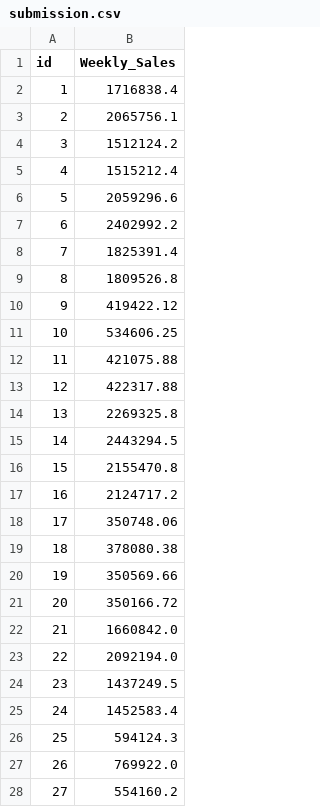
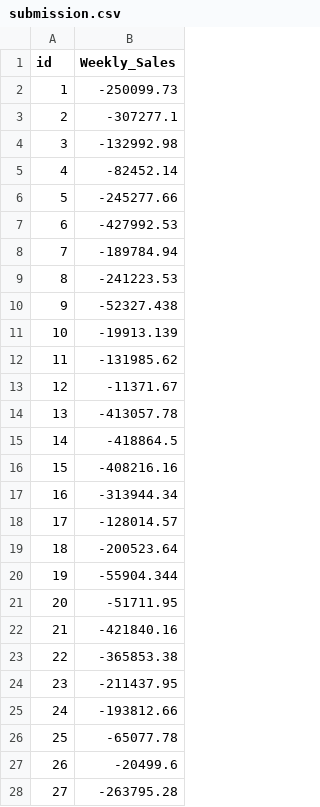
Before and after one commit to JS0909/Keras-ML, a CSV file: _data/dacon_shopping/submission.csv, drawn as a sheet; only a part is shown; the diff covers the shown part only.

```diff
--- a/_data/dacon_shopping/submission.csv
+++ b/_data/dacon_shopping/submission.csv
@@ -1,28 +1,28 @@
 id,Weekly_Sales
-1,1716838.4
-2,2065756.1
-3,1512124.2
-4,1515212.4
-5,2059296.6
-6,2402992.2
-7,1825391.4
-8,1809526.8
-9,419422.12
-10,534606.25
-11,421075.88
-12,422317.88
-13,2269325.8
-14,2443294.5
-15,2155470.8
-16,2124717.2
-17,350748.06
-18,378080.38
-19,350569.66
-20,350166.72
-21,1660842.0
-22,2092194.0
-23,1437249.5
-24,1452583.4
-25,594124.3
-26,769922.0
-27,554160.2
+1,-250099.73
+2,-307277.1
+3,-132992.98
+4,-82452.14
+5,-245277.66
+6,-427992.53
+7,-189784.94
+8,-241223.53
+9,-52327.438
+10,-19913.139
+11,-131985.62
+12,-11371.67
+13,-413057.78
+14,-418864.5
+15,-408216.16
+16,-313944.34
+17,-128014.57
+18,-200523.64
+19,-55904.344
+20,-51711.95
+21,-421840.16
+22,-365853.38
+23,-211437.95
+24,-193812.66
+25,-65077.78
+26,-20499.6
+27,-263795.28
```
Also changed, not shown: 153 edited cells elsewhere in this file, 2 other files.
